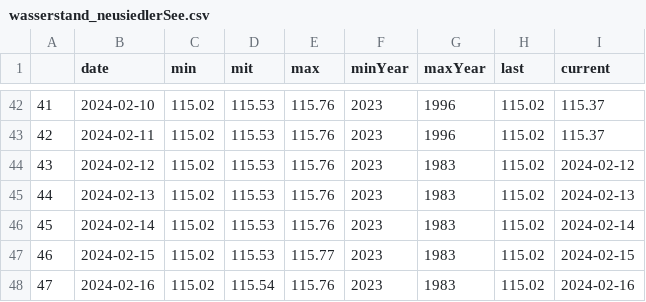
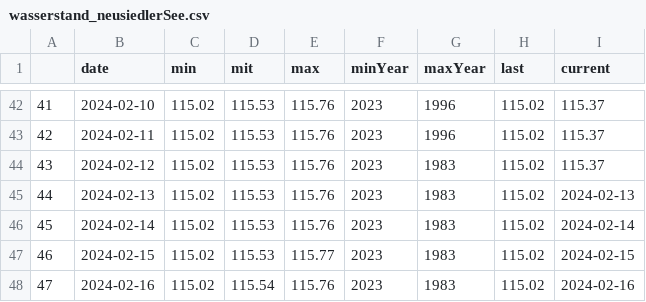
Before and after one commit to dstDatenjournalismus/2022-09-energieDashboard, a CSV file: R/output/wasserstand_neusiedlerSee.csv, drawn as a sheet; only a part is shown, gaps mark what is left out.

```diff
--- a/R/output/wasserstand_neusiedlerSee.csv
+++ b/R/output/wasserstand_neusiedlerSee.csv
@@ -43,3 +43,3 @@
 "42","2024-02-11","115.02","115.53","115.76","2023","1996","115.02","115.37"
-"43","2024-02-12","115.02","115.53","115.76","2023","1983","115.02","2024-02-12"
+"43","2024-02-12","115.02","115.53","115.76","2023","1983","115.02","115.37"
 "44","2024-02-13","115.02","115.53","115.76","2023","1983","115.02","2024-02-13"
```
